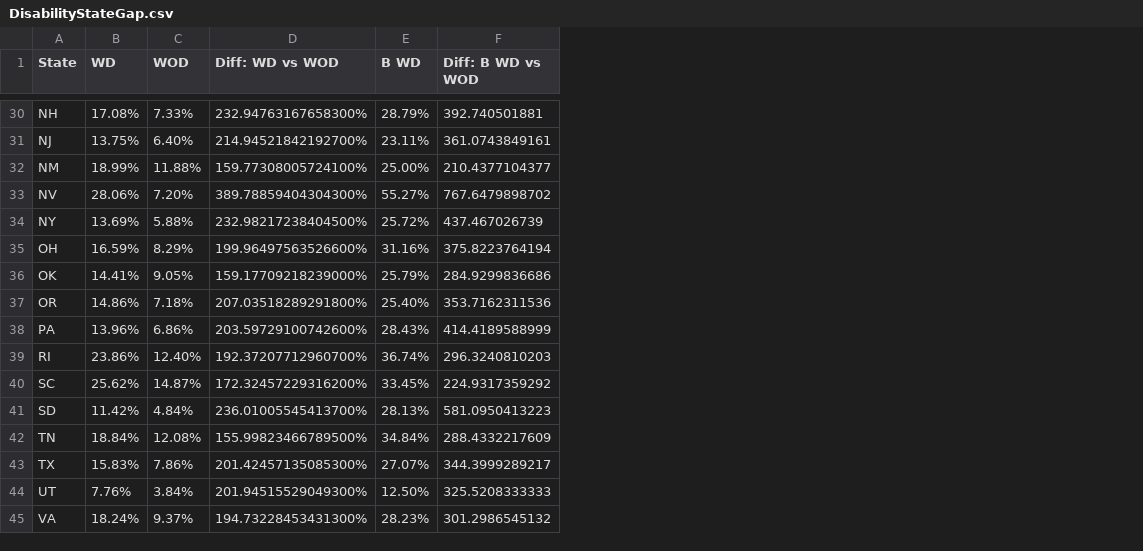
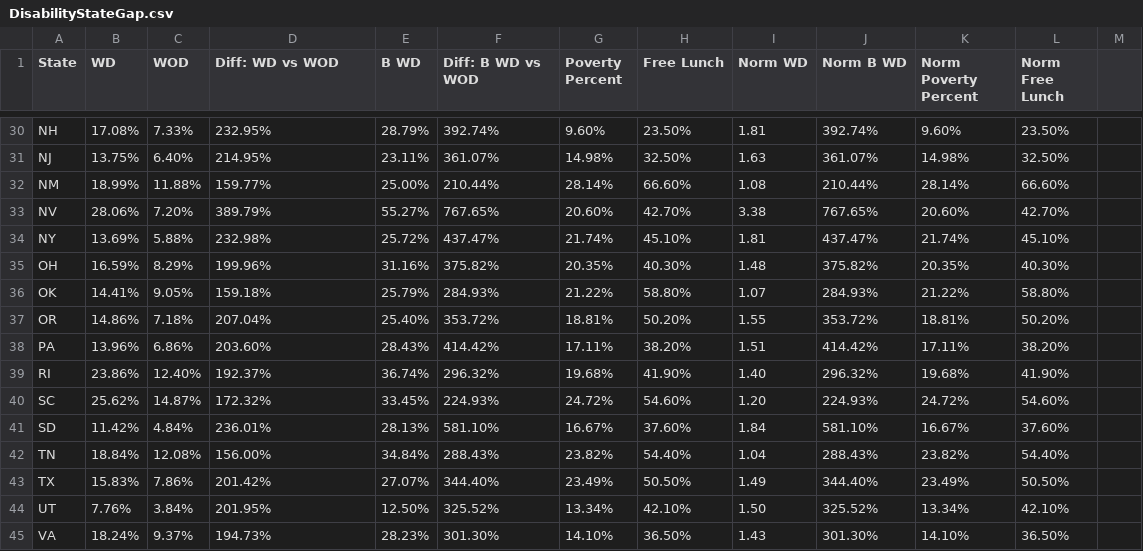
Before and after one commit to lianilychee/school-to-prison, a CSV file: datasets/DisabilityStateGap.csv, drawn as a sheet; only a part is shown, gaps mark what is left out; the diff covers the shown part only; the diff names each change by its address in the sheet, - before the commit and + after, or states it on an @@ line.

```diff
--- a/datasets/DisabilityStateGap.csv
+++ b/datasets/DisabilityStateGap.csv
+column G (Poverty Percent), rows 30-45: 9.60% | 14.98% | 28.14% | 20.60% | 21.74% | 20.35% | 21.22% | 18.81% | 17.11% | 19.68% | 24.72% | 16.67% | 23.82% | 23.49% | 13.34% | 14.10%
+column H (Free Lunch), rows 30-45: 23.50% | 32.50% | 66.60% | 42.70% | 45.10% | 40.30% | 58.80% | 50.20% | 38.20% | 41.90% | 54.60% | 37.60% | 54.40% | 50.50% | 42.10% | 36.50%
+column I (Norm WD), rows 30-45: 1.81 | 1.63 | 1.08 | 3.38 | 1.81 | 1.48 | 1.07 | 1.55 | 1.51 | 1.40 | 1.20 | 1.84 | 1.04 | 1.49 | 1.50 | 1.43
+column J (Norm B WD), rows 30-45: 392.74% | 361.07% | 210.44% | 767.65% | 437.47% | 375.82% | 284.93% | 353.72% | 414.42% | 296.32% | 224.93% | 581.10% | 288.43% | 344.40% | 325.52% | 301.30%
+column K (Norm Poverty Percent), rows 30-45: 9.60% | 14.98% | 28.14% | 20.60% | 21.74% | 20.35% | 21.22% | 18.81% | 17.11% | 19.68% | 24.72% | 16.67% | 23.82% | 23.49% | 13.34% | 14.10%
+column L (Norm Free Lunch), rows 30-45: 23.50% | 32.50% | 66.60% | 42.70% | 45.10% | 40.30% | 58.80% | 50.20% | 38.20% | 41.90% | 54.60% | 37.60% | 54.40% | 50.50% | 42.10% | 36.50%
+column M, empty
-D30 (Diff: WD vs WOD): 232.94763167658300%
+D30 (Diff: WD vs WOD): 232.95%
-F30 (Diff: B WD vs WOD): 392.740501881
+F30 (Diff: B WD vs WOD): 392.74%
-D31 (Diff: WD vs WOD): 214.94521842192700%
+D31 (Diff: WD vs WOD): 214.95%
-F31 (Diff: B WD vs WOD): 361.0743849161
+F31 (Diff: B WD vs WOD): 361.07%
-D32 (Diff: WD vs WOD): 159.77308005724100%
+D32 (Diff: WD vs WOD): 159.77%
-F32 (Diff: B WD vs WOD): 210.4377104377
+F32 (Diff: B WD vs WOD): 210.44%
-D33 (Diff: WD vs WOD): 389.78859404304300%
+D33 (Diff: WD vs WOD): 389.79%
-F33 (Diff: B WD vs WOD): 767.6479898702
+F33 (Diff: B WD vs WOD): 767.65%
-D34 (Diff: WD vs WOD): 232.98217238404500%
+D34 (Diff: WD vs WOD): 232.98%
-F34 (Diff: B WD vs WOD): 437.467026739
+F34 (Diff: B WD vs WOD): 437.47%
-D35 (Diff: WD vs WOD): 199.96497563526600%
+D35 (Diff: WD vs WOD): 199.96%
-F35 (Diff: B WD vs WOD): 375.8223764194
+F35 (Diff: B WD vs WOD): 375.82%
-D36 (Diff: WD vs WOD): 159.17709218239000%
+D36 (Diff: WD vs WOD): 159.18%
-F36 (Diff: B WD vs WOD): 284.9299836686
+F36 (Diff: B WD vs WOD): 284.93%
-D37 (Diff: WD vs WOD): 207.03518289291800%
+D37 (Diff: WD vs WOD): 207.04%
-F37 (Diff: B WD vs WOD): 353.7162311536
+F37 (Diff: B WD vs WOD): 353.72%
-D38 (Diff: WD vs WOD): 203.59729100742600%
+D38 (Diff: WD vs WOD): 203.60%
-F38 (Diff: B WD vs WOD): 414.4189588999
+F38 (Diff: B WD vs WOD): 414.42%
-D39 (Diff: WD vs WOD): 192.37207712960700%
+D39 (Diff: WD vs WOD): 192.37%
-F39 (Diff: B WD vs WOD): 296.3240810203
+F39 (Diff: B WD vs WOD): 296.32%
-D40 (Diff: WD vs WOD): 172.32457229316200%
+D40 (Diff: WD vs WOD): 172.32%
-F40 (Diff: B WD vs WOD): 224.9317359292
+F40 (Diff: B WD vs WOD): 224.93%
-D41 (Diff: WD vs WOD): 236.01005545413700%
+D41 (Diff: WD vs WOD): 236.01%
-F41 (Diff: B WD vs WOD): 581.0950413223
+F41 (Diff: B WD vs WOD): 581.10%
-D42 (Diff: WD vs WOD): 155.99823466789500%
+D42 (Diff: WD vs WOD): 156.00%
-F42 (Diff: B WD vs WOD): 288.4332217609
+F42 (Diff: B WD vs WOD): 288.43%
-D43 (Diff: WD vs WOD): 201.42457135085300%
+D43 (Diff: WD vs WOD): 201.42%
-F43 (Diff: B WD vs WOD): 344.3999289217
+F43 (Diff: B WD vs WOD): 344.40%
-D44 (Diff: WD vs WOD): 201.94515529049300%
+D44 (Diff: WD vs WOD): 201.95%
-F44 (Diff: B WD vs WOD): 325.5208333333
+F44 (Diff: B WD vs WOD): 325.52%
-D45 (Diff: WD vs WOD): 194.73228453431300%
+D45 (Diff: WD vs WOD): 194.73%
-F45 (Diff: B WD vs WOD): 301.2986545132
+F45 (Diff: B WD vs WOD): 301.30%
```
Also changed, not shown: 66 edited cells elsewhere in this file, 2 other files.
